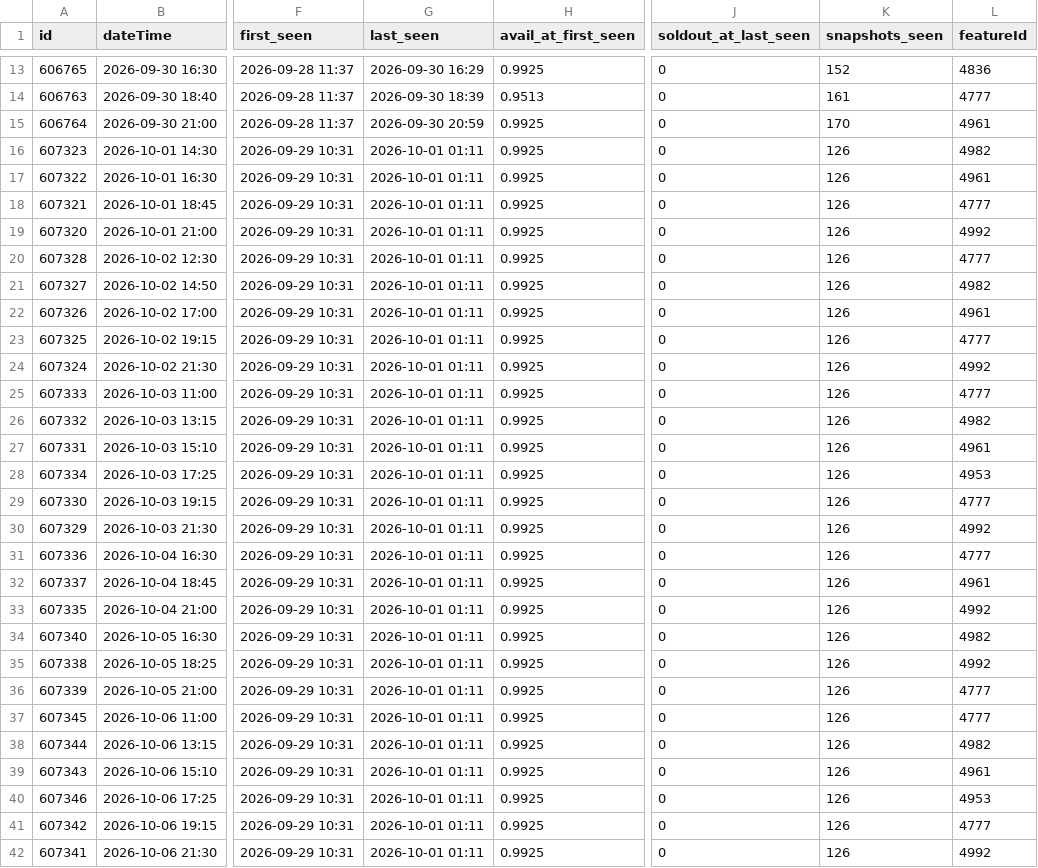
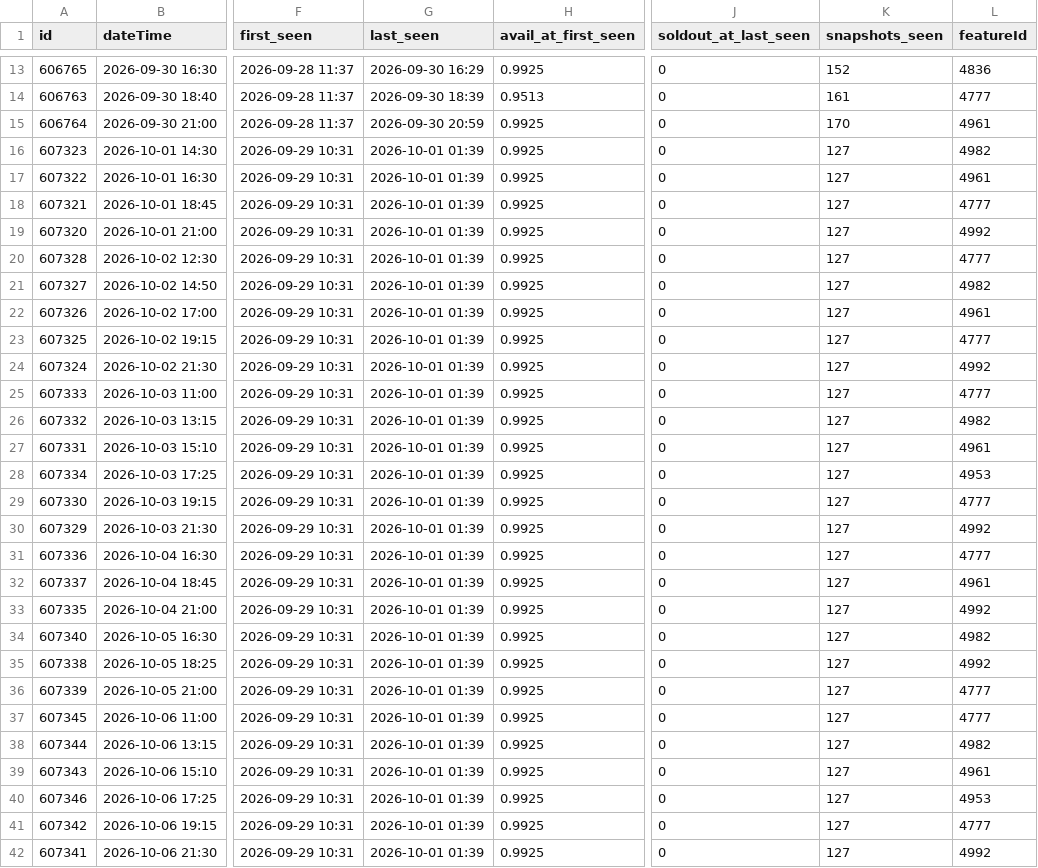
Before and after one commit to guy-go-ld/lev-smadar-tracker, a CSV file: data/presentations.csv, drawn as a sheet; only a part is shown, gaps mark what is left out; the diff covers the shown part only; the diff names each change by its address in the sheet, - before the commit and + after, or states it on an @@ line.

Commit message:
snapshot 2026-10-01 01:39

```diff
--- a/data/presentations.csv
+++ b/data/presentations.csv
-G16:G42 (last_seen): 2026-10-01 01:11
+G16:G42 (last_seen): 2026-10-01 01:39
-K16:K42 (snapshots_seen): 126
+K16:K42 (snapshots_seen): 127
```
Also changed, not shown: 6 edited cells elsewhere in this file, data/snapshots-flat.csv, 4 other files.
